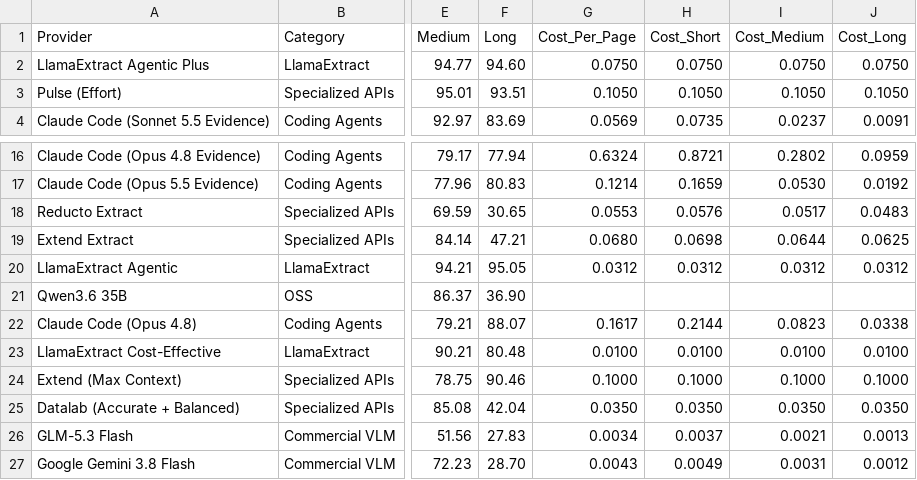
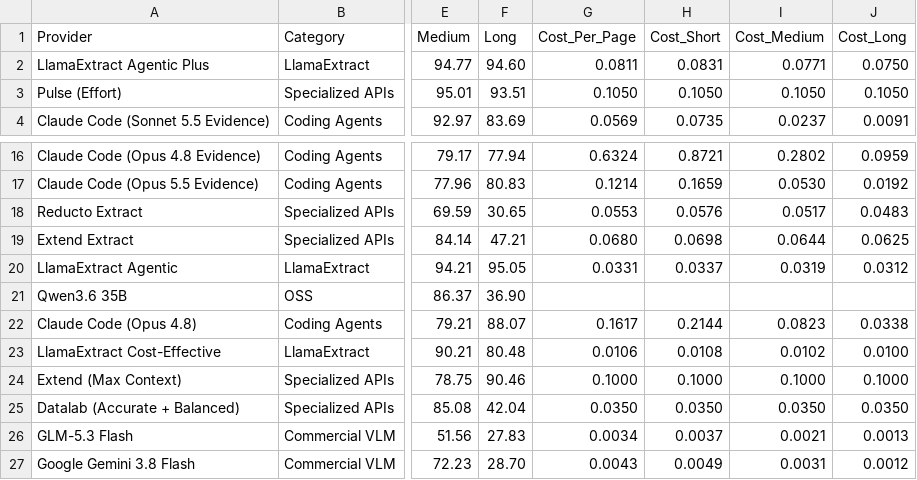
Before and after one commit to run-llama/ExtractBench, a CSV file: leaderboard.csv, drawn as a sheet; only a part is shown, gaps mark what is left out; the diff names each change by its address in the sheet, - before the commit and + after, or states it on an @@ line.

Commit message:
Restore LlamaExtract cost columns (#68)
The V2.5 score update also replaced the LlamaExtract cost columns. Prices are unchanged in V2.5, so restore the previous per-page costs and keep the new scores.

```diff
--- a/leaderboard.csv
+++ b/leaderboard.csv
-G2 (Cost_Per_Page): 0.0750
+G2 (Cost_Per_Page): 0.0811
-H2 (Cost_Short): 0.0750
+H2 (Cost_Short): 0.0831
-I2 (Cost_Medium): 0.0750
+I2 (Cost_Medium): 0.0771
-G20 (Cost_Per_Page): 0.0312
+G20 (Cost_Per_Page): 0.0331
-H20 (Cost_Short): 0.0312
+H20 (Cost_Short): 0.0337
-I20 (Cost_Medium): 0.0312
+I20 (Cost_Medium): 0.0319
-G23 (Cost_Per_Page): 0.0100
+G23 (Cost_Per_Page): 0.0106
-H23 (Cost_Short): 0.0100
+H23 (Cost_Short): 0.0108
-I23 (Cost_Medium): 0.0100
+I23 (Cost_Medium): 0.0102
```
Also changed, not shown: 1 other file.
